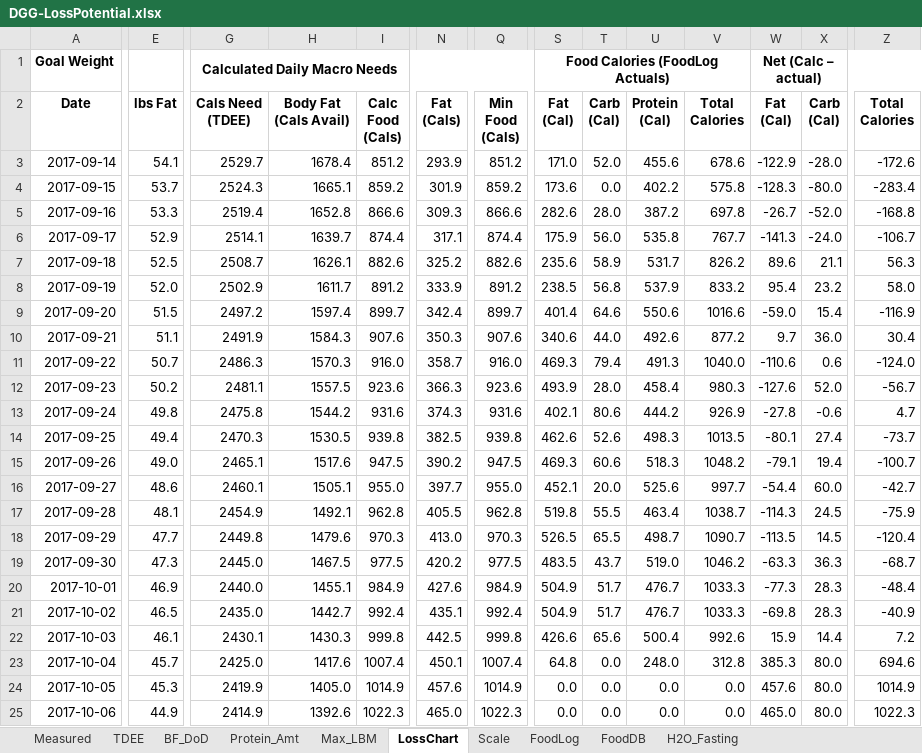
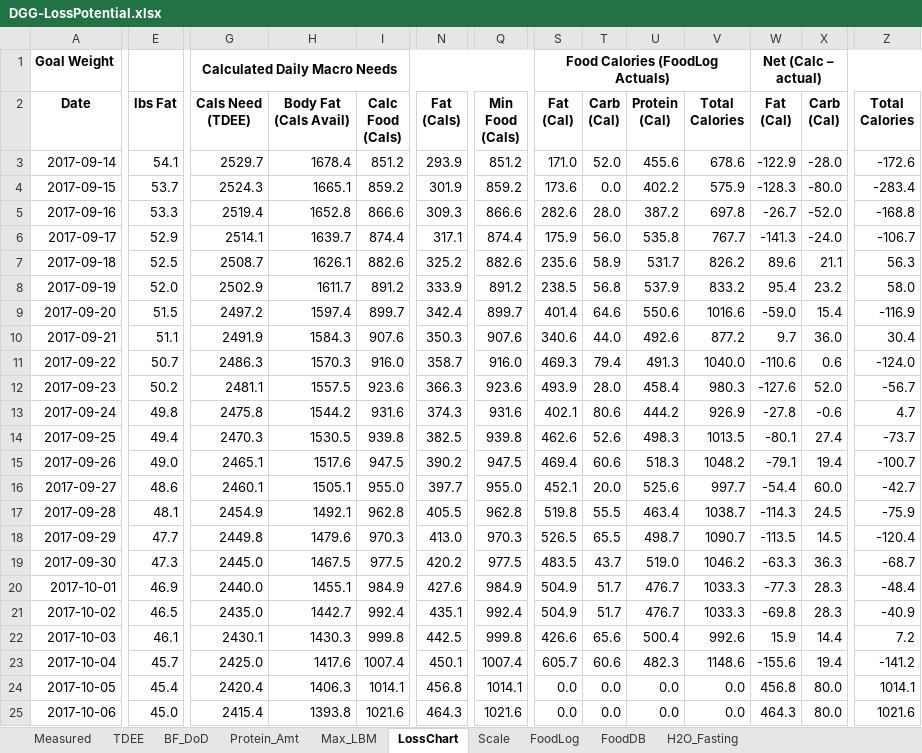
Before and after one commit to OpenKeto/KetoStuff, an Excel workbook: Calculators/Spreadsheet Calculators/DGG-LossPotential.xlsx, sheet LossChart, drawn as a sheet; only a part is shown, gaps mark what is left out; values as stored, in another font and other column widths than the file's, no borders; the diff covers the shown part only; the diff names each change by its address in the sheet, - before the commit and + after, or states it on an @@ line.

Commit message:
food

```diff
--- a/Calculators/Spreadsheet Calculators/DGG-LossPotential.xlsx (sheet LossChart)
+++ b/Calculators/Spreadsheet Calculators/DGG-LossPotential.xlsx (sheet LossChart)
-V4 (Total Calories): 575.8
+V4 (Total Calories): 575.9
-S15 (Fat (Cal)): 469.3
+S15 (Fat (Cal)): 469.4
-S23 (Fat (Cal)): 64.8
+S23 (Fat (Cal)): 605.7
-T23 (Carb (Cal)): 0.0
+T23 (Carb (Cal)): 60.6
-U23 (Protein (Cal)): 248.0
+U23 (Protein (Cal)): 482.3
-V23 (Total Calories): 312.8
+V23 (Total Calories): 1148.6
-W23 (Fat (Cal)): 385.3
+W23 (Fat (Cal)): -155.6
-X23 (Carb (Cal)): 80.0
+X23 (Carb (Cal)): 19.4
-Z23 (Total Calories): 694.6
+Z23 (Total Calories): -141.2
-E24 (lbs Fat): 45.3
+E24 (lbs Fat): 45.4
-G24 (Cals Need (TDEE)): 2419.9
+G24 (Cals Need (TDEE)): 2420.4
-H24 (Body Fat (Cals Avail)): 1405.0
+H24 (Body Fat (Cals Avail)): 1406.3
-I24 (Calc Food (Cals)): 1014.9
+I24 (Calc Food (Cals)): 1014.1
-N24 (Fat (Cals)): 457.6
+N24 (Fat (Cals)): 456.8
-Q24 (Min Food (Cals)): 1014.9
+Q24 (Min Food (Cals)): 1014.1
-W24 (Fat (Cal)): 457.6
+W24 (Fat (Cal)): 456.8
-Z24 (Total Calories): 1014.9
+Z24 (Total Calories): 1014.1
-E25 (lbs Fat): 44.9
+E25 (lbs Fat): 45.0
-G25 (Cals Need (TDEE)): 2414.9
+G25 (Cals Need (TDEE)): 2415.4
-H25 (Body Fat (Cals Avail)): 1392.6
+H25 (Body Fat (Cals Avail)): 1393.8
-I25 (Calc Food (Cals)): 1022.3
+I25 (Calc Food (Cals)): 1021.6
-N25 (Fat (Cals)): 465.0
+N25 (Fat (Cals)): 464.3
-Q25 (Min Food (Cals)): 1022.3
+Q25 (Min Food (Cals)): 1021.6
-W25 (Fat (Cal)): 465.0
+W25 (Fat (Cal)): 464.3
-Z25 (Total Calories): 1022.3
+Z25 (Total Calories): 1021.6
```
Also changed, not shown: 702 edited cells elsewhere in this sheet, sheet FoodLog, sheet TDEE, charts or pictures.
